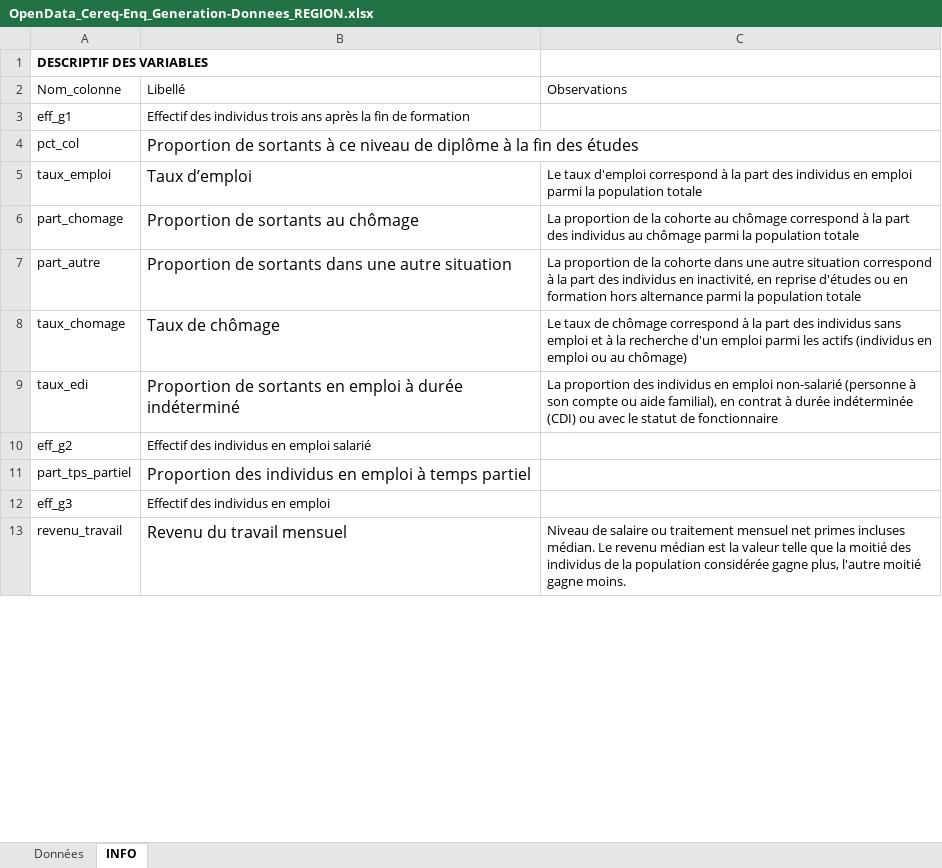
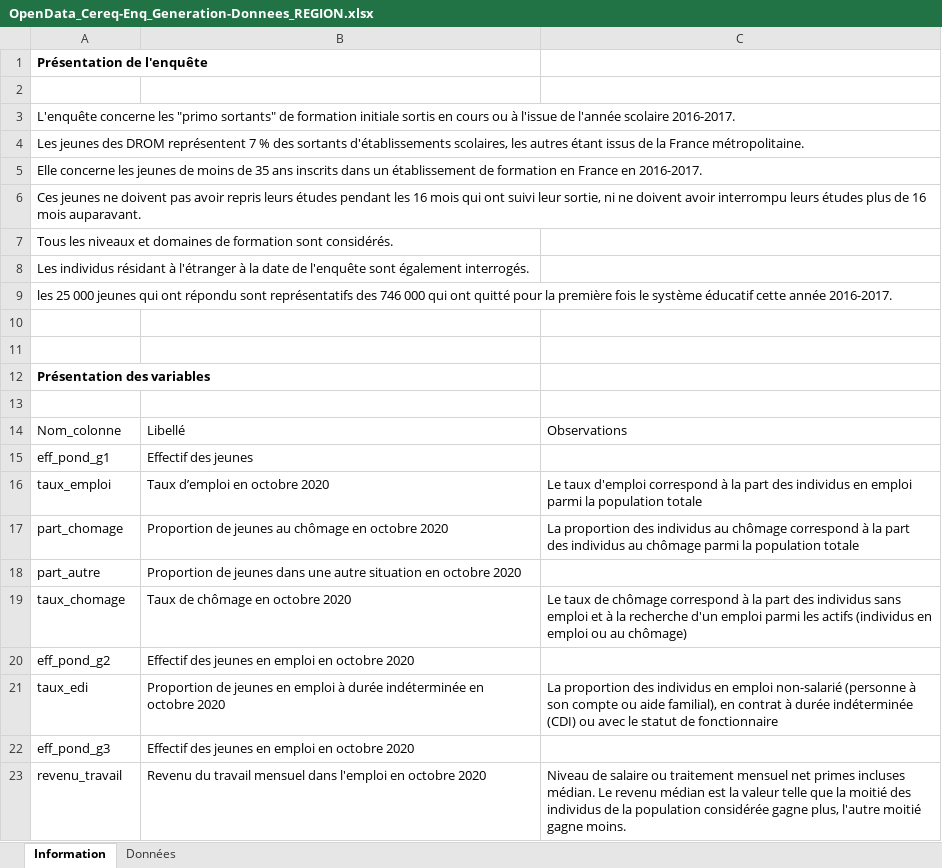
Before and after one commit to cereq-open/cereq-dataviz, an Excel workbook: regions/data/OpenData_Cereq-Enq_Generation-Donnees_REGION.xlsx, sheet Information, drawn as a sheet; only a part is shown; values as stored, in another font and other column widths than the file's, no borders; removed rows and columns are numbered as before the commit, all else as after; the diff covers the shown part only; the diff names each change by its address in the sheet, - before the commit and + after, or states it on an @@ line.

```diff
--- a/regions/data/OpenData_Cereq-Enq_Generation-Donnees_REGION.xlsx (sheet Information)
+++ b/regions/data/OpenData_Cereq-Enq_Generation-Donnees_REGION.xlsx (sheet Information)
-sheet tab: INFO
+sheet tab: Information
@@ sheet tab order changed: Information | Données @@
-A1: DESCRIPTIF DES VARIABLES
+A1: Présentation de l'enquête
+row 2: (empty)
+row 3: L'enquête concerne les "primo sortants" de formation initiale sortis en cours ou à l'issue de l'année scolaire 2016-2017.
+row 4: Les jeunes des DROM représentent 7 % des sortants d'établissements scolaires, les autres étant issus de la France métropolitaine.
+row 5: Elle concerne les jeunes de moins de 35 ans inscrits dans un établissement de formation en France en 2016-2017.
+row 6: Ces jeunes ne doivent pas avoir repris leurs études pendant les 16 mois qui ont suivi leur sortie, ni ne doivent avoir interrompu leurs études plus de 16 mois auparavant.
+row 7: Tous les niveaux et domaines de formation sont considérés.
+row 8: Les individus résidant à l'étranger à la date de l'enquête sont également interrogés.
+row 9: les 25 000 jeunes qui ont répondu sont représentatifs des 746 000 qui ont quitté pour la première fois le système éducatif cette année 2016-2017.
+row 10: (empty)
+row 11: (empty)
+row 12: Présentation des variables
+row 13: (empty)
-row 3: eff_g1 | Effectif des individus trois ans après la fin de formation
-row 4: pct_col | Proportion de sortants à ce niveau de diplôme à la fin des études
+row 15: eff_pond_g1 | Effectif des jeunes
-B16: Taux d’emploi
+B16: Taux d’emploi en octobre 2020
@@ B16:B19 text size: smaller @@
-B17: Proportion de sortants au chômage
+B17: Proportion de jeunes au chômage en octobre 2020
-C17: La proportion de la cohorte au chômage…
+C17: La proportion des individus au chômage…
-B18: Proportion de sortants dans une autre situation
+B18: Proportion de jeunes dans une autre situation en octobre 2020
-C18: La proportion de la cohorte dans une autre situation correspond à la part des individus en inactivité, en reprise d'études ou en formation hors alternance parmi la population totale
+C18: (empty)
-B19: Taux de chômage
+B19: Taux de chômage en octobre 2020
+row 20: eff_pond_g2 | Effectif des jeunes en emploi en octobre 2020
-B21: Proportion de sortants en emploi à durée indéterminé
+B21: Proportion de jeunes en emploi à durée indéterminée en octobre 2020
@@ B21 text size: smaller @@
-row 10: eff_g2 | Effectif des individus en emploi salarié
-row 11: part_tps_partiel | Proportion des individus en emploi à temps partiel
-row 12: eff_g3 | Effectif des individus en emploi
+row 22: eff_pond_g3 | Effectif des jeunes en emploi en octobre 2020
-B23: Revenu du travail mensuel
+B23: Revenu du travail mensuel dans l'emploi en octobre 2020
@@ B23 text size: smaller @@
```
Also changed, not shown: 4 added rows, 12 removed rows, 12 edited cells and cell formats elsewhere in this sheet, sheet Données.
